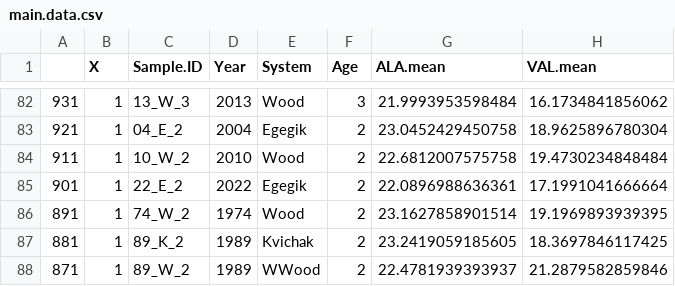
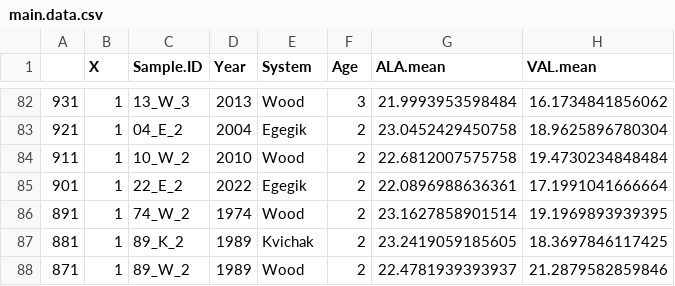
Before and after one commit to n-grace-henry/MS-Thesis, a CSV file: data/final/main.data.csv, drawn as a sheet; only a part is shown, gaps mark what is left out; the diff names each change by its address in the sheet, - before the commit and + after, or states it on an @@ line.

```diff
--- a/data/final/main.data.csv
+++ b/data/final/main.data.csv
-E88 (System): WWood
+E88 (System): Wood
```
Also changed, not shown: data/final/main.trophic.csv, 2 other files.
